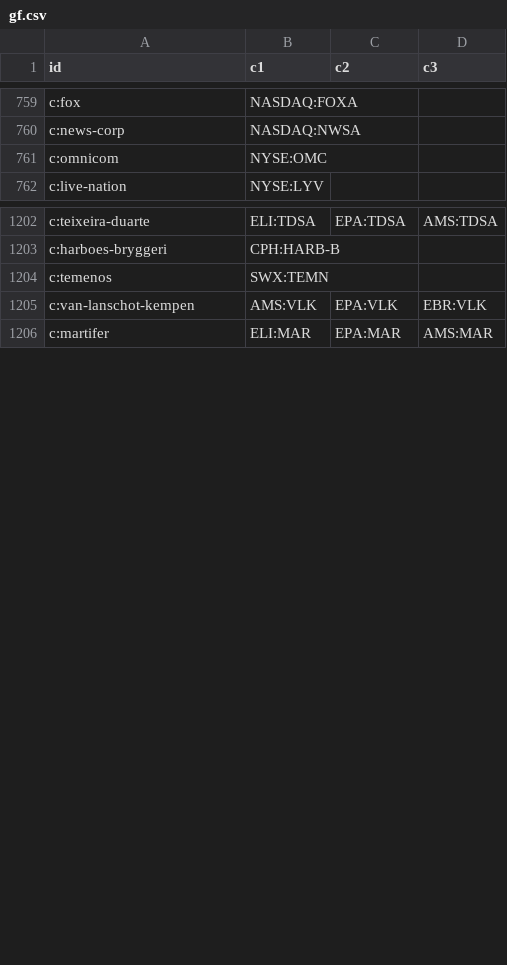
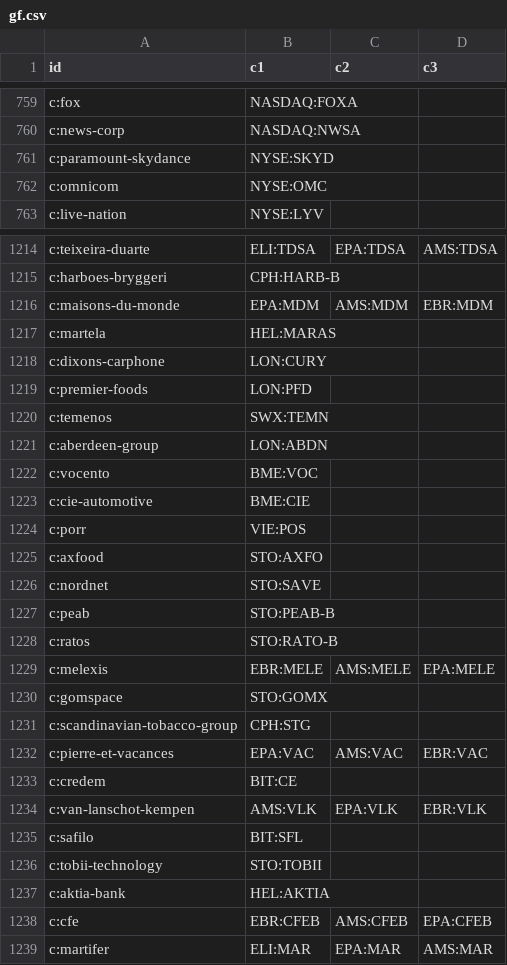
Before and after one commit to n7497nbtjh-crypto/Bourse, a CSV file: cf/site/data/gf.csv, drawn as a sheet; only a part is shown, gaps mark what is left out; the diff covers the shown part only; the diff names each change by its address in the sheet, - before the commit and + after, or states it on an @@ line.

```diff
--- a/cf/site/data/gf.csv
+++ b/cf/site/data/gf.csv
+row 761: c:paramount-skydance | NYSE:SKYD
+row 1216: c:maisons-du-monde | EPA:MDM | AMS:MDM | EBR:MDM
+row 1217: c:martela | HEL:MARAS
+row 1218: c:dixons-carphone | LON:CURY
+row 1219: c:premier-foods | LON:PFD
+row 1221: c:aberdeen-group | LON:ABDN
+row 1222: c:vocento | BME:VOC
+row 1223: c:cie-automotive | BME:CIE
+row 1224: c:porr | VIE:POS
+row 1225: c:axfood | STO:AXFO
+row 1226: c:nordnet | STO:SAVE
+row 1227: c:peab | STO:PEAB-B
+row 1228: c:ratos | STO:RATO-B
+row 1229: c:melexis | EBR:MELE | AMS:MELE | EPA:MELE
+row 1230: c:gomspace | STO:GOMX
+row 1231: c:scandinavian-tobacco-group | CPH:STG
+row 1232: c:pierre-et-vacances | EPA:VAC | AMS:VAC | EBR:VAC
+row 1233: c:credem | BIT:CE
+row 1235: c:safilo | BIT:SFL
+row 1236: c:tobii-technology | STO:TOBII
+row 1237: c:aktia-bank | HEL:AKTIA
+row 1238: c:cfe | EBR:CFEB | AMS:CFEB | EPA:CFEB
```
Also changed, not shown: 13 added rows and 35 removed rows elsewhere in this file, cf/site/data/gf2.csv, 15 other files.
